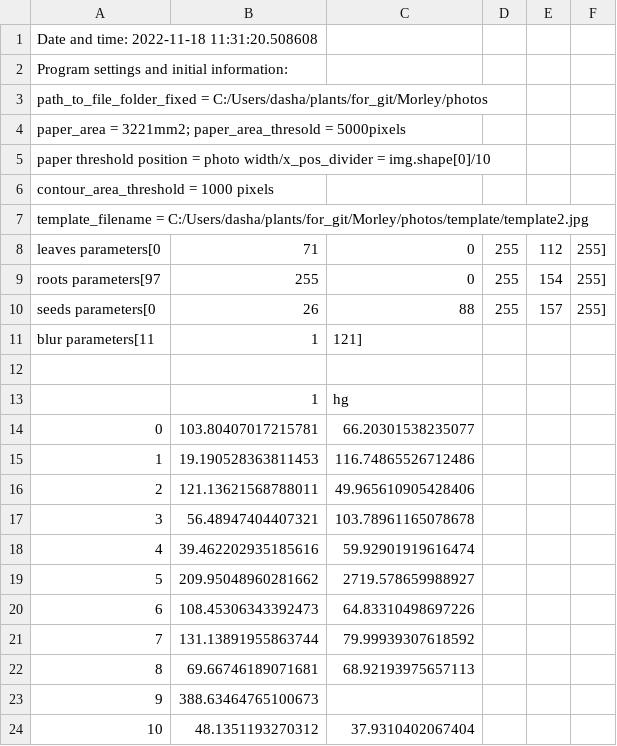
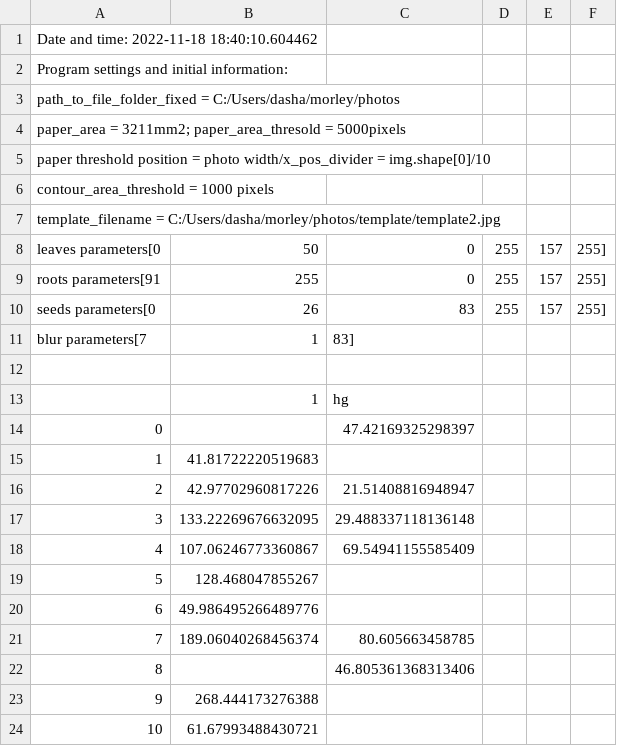
Before and after one commit to dashabezik/Morley, a CSV file: photo_leaves_2022-11-18.csv, drawn as a sheet; only a part is shown; the diff covers the shown part only.

```diff
--- a/photo_leaves_2022-11-18.csv
+++ b/photo_leaves_2022-11-18.csv
@@ -1,24 +1,24 @@
-Date and time: 2022-11-18 11:31:20.508608
+Date and time: 2022-11-18 18:40:10.604462
 Program settings and initial information:
-path_to_file_folder_fixed = C:/Users/dasha/plants/for_git/Morley/photos
-paper_area = 3221mm2; paper_area_thresold = 5000pixels
+path_to_file_folder_fixed = C:/Users/dasha/morley/photos
+paper_area = 3211mm2; paper_area_thresold = 5000pixels
 paper threshold position = photo width/x_pos_divider = img.shape[0]/10
 contour_area_threshold = 1000 pixels
-template_filename = C:/Users/dasha/plants/for_git/Morley/photos/template/template2.jpg
-leaves parameters[0, 71, 0, 255, 112, 255]
-roots parameters[97, 255, 0, 255, 154, 255]
-seeds parameters[0, 26, 88, 255, 157, 255]
-blur parameters[11, 1, 121]
+template_filename = C:/Users/dasha/morley/photos/template/template2.jpg
+leaves parameters[0, 50, 0, 255, 157, 255]
+roots parameters[91, 255, 0, 255, 157, 255]
+seeds parameters[0, 26, 83, 255, 157, 255]
+blur parameters[7, 1, 83]
 
 ,1,hg
-0,103.80407017215781,66.20301538235077
-1,19.190528363811453,116.74865526712486
-2,121.13621568788011,49.965610905428406
-3,56.48947404407321,103.78961165078678
-4,39.462202935185616,59.92901919616474
-5,209.95048960281662,2719.578659988927
-6,108.45306343392473,64.83310498697226
-7,131.13891955863744,79.99939307618592
-8,69.66746189071681,68.92193975657113
-9,388.63464765100673,
-10,48.1351193270312,37.9310402067404
+0,,47.42169325298397
+1,41.81722220519683,
+2,42.97702960817226,21.51408816948947
+3,133.22269676632095,29.488337118136148
+4,107.06246773360867,69.54941155585409
+5,128.468047855267,
+6,49.986495266489776,
+7,189.06040268456374,80.605663458785
+8,,46.805361368313406
+9,268.444173276388,
+10,61.67993488430721,
```
Also changed, not shown: 32 edited cells elsewhere in this file, photo_full_file_photo_separated_2022-11-18.csv, photo_plant_area_2022-11-18.csv, 14 other files.
